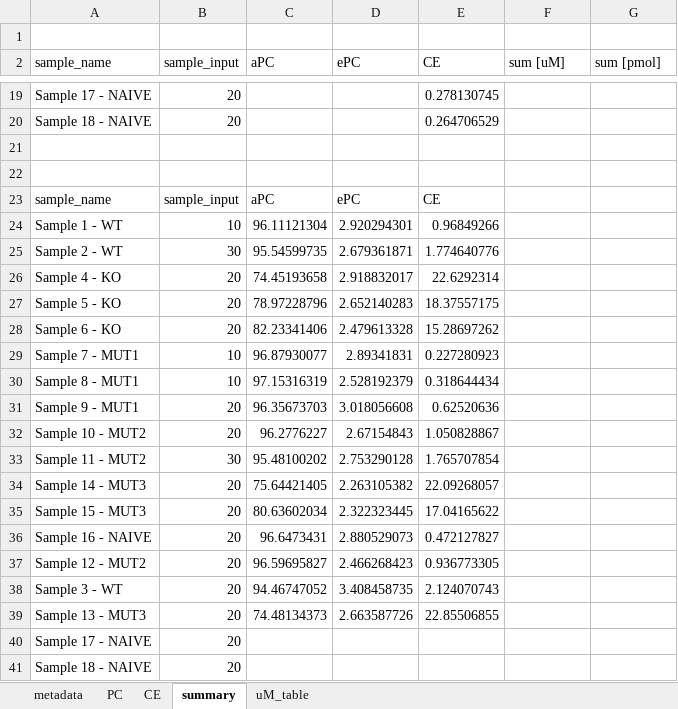
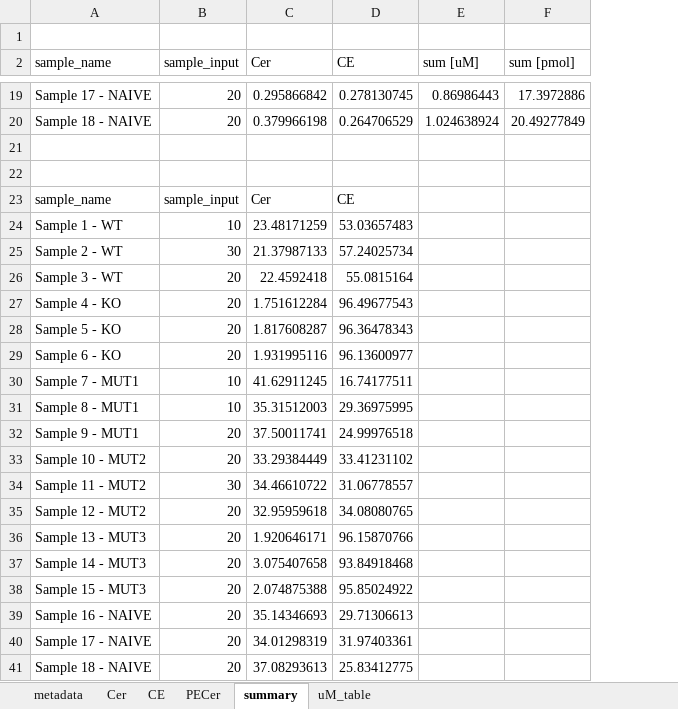
Before and after one commit to luechtian/ShinyLipidcountr, an Excel workbook: inst/dl/wb.xlsx, sheet summary, drawn as a sheet; only a part is shown, gaps mark what is left out; values as stored, in another font and other column widths than the file's, no borders; charts and pictures not drawn; removed rows and columns are numbered as before the commit, all else as after; the diff covers the shown part only; the diff names each change by its address in the sheet, - before the commit and + after, or states it on an @@ line.

```diff
--- a/inst/dl/wb.xlsx (sheet summary)
+++ b/inst/dl/wb.xlsx (sheet summary)
-sheet tab: PC
+sheet tab: PECer
+sheet tab: Cer
@@ sheet tab order changed: metadata | Cer | CE | PECer | summary | uM_table @@
-column C (aPC), rows 23-36: aPC | 96.11121304 | 95.54599735 | 74.45193658 | 78.97228796 | 82.23341406 | 96.87930077 | 97.15316319 | 96.35673703 | 96.2776227 | 95.48100202 | 75.64421405 | 80.63602034 | 96.6473431
-column D (ePC), rows 23-36: ePC | 2.920294301 | 2.679361871 | 2.918832017 | 2.652140283 | 2.479613328 | 2.89341831 | 2.528192379 | 3.018056608 | 2.67154843 | 2.753290128 | 2.263105382 | 2.322323445 | 2.880529073
+column C (Cer), rows 19-25: 0.295866842 | 0.379966198 |  |  | Cer | 23.48171259 | 21.37987133; rows 27-34: 1.751612284 | 1.817608287 | 1.931995116 | 41.62911245 | 35.31512003 | 37.50011741 | 33.29384449 | 34.46610722; rows 37-41: 3.075407658 | 2.074875388 | 35.14346693 | 34.01298319 | 37.08293613
-E19 (sum [uM]): (empty)
+E19 (sum [uM]): 0.86986443
-F19 (sum [pmol]): (empty)
+F19 (sum [pmol]): 17.3972886
-E20 (sum [uM]): (empty)
+E20 (sum [uM]): 1.024638924
-F20 (sum [pmol]): (empty)
+F20 (sum [pmol]): 20.49277849
-D24 (CE): 0.96849266
+D24 (CE): 53.03657483
-D25 (CE): 1.774640776
+D25 (CE): 57.24025734
+row 26: Sample 3 - WT | 20 | 22.4592418 | 55.0815164
-D27 (CE): 22.6292314
+D27 (CE): 96.49677543
-D28 (CE): 18.37557175
+D28 (CE): 96.36478343
-D29 (CE): 15.28697262
+D29 (CE): 96.13600977
-D30 (CE): 0.227280923
+D30 (CE): 16.74177511
-D31 (CE): 0.318644434
+D31 (CE): 29.36975995
-D32 (CE): 0.62520636
+D32 (CE): 24.99976518
-D33 (CE): 1.050828867
+D33 (CE): 33.41231102
-D34 (CE): 1.765707854
+D34 (CE): 31.06778557
+row 35: Sample 12 - MUT2 | 20 | 32.95959618 | 34.08080765
+row 36: Sample 13 - MUT3 | 20 | 1.920646171 | 96.15870766
-D37 (CE): 22.09268057
+D37 (CE): 93.84918468
-D38 (CE): 17.04165622
+D38 (CE): 95.85024922
-D39 (CE): 0.472127827
+D39 (CE): 29.71306613
-row 37: Sample 12 - MUT2 | 20 | 96.59695827 | 2.466268423 | 0.936773305
-row 38: Sample 3 - WT | 20 | 94.46747052 | 3.408458735 | 2.124070743
-row 39: Sample 13 - MUT3 | 20 | 74.48134373 | 2.663587726 | 22.85506855
-D40 (CE): (empty)
+D40 (CE): 31.97403361
-D41 (CE): (empty)
+D41 (CE): 25.83412775
```
Also changed, not shown: 3 added rows, 3 removed rows and 26 edited cells elsewhere in this sheet, sheet PECer, sheet uM_table, sheet metadata, sheet CE, charts or pictures, 16 other files.
